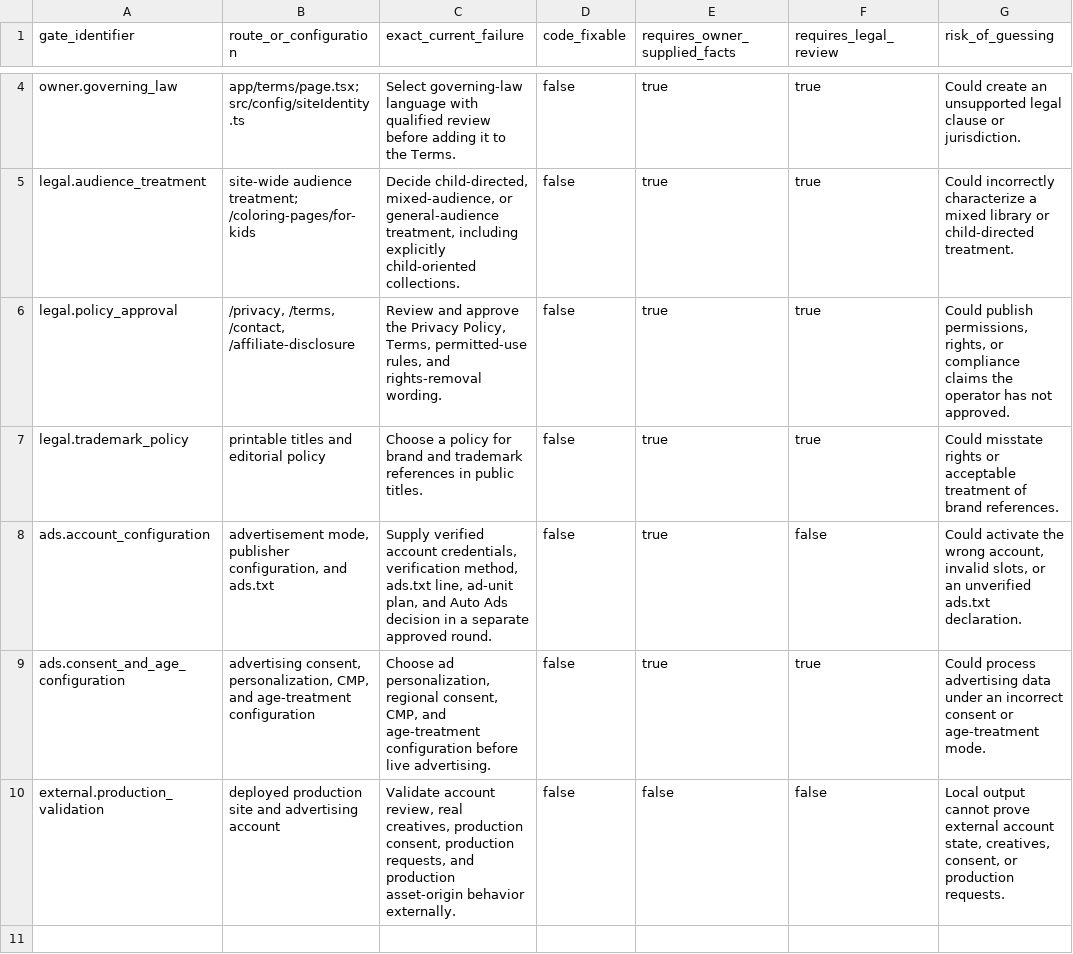
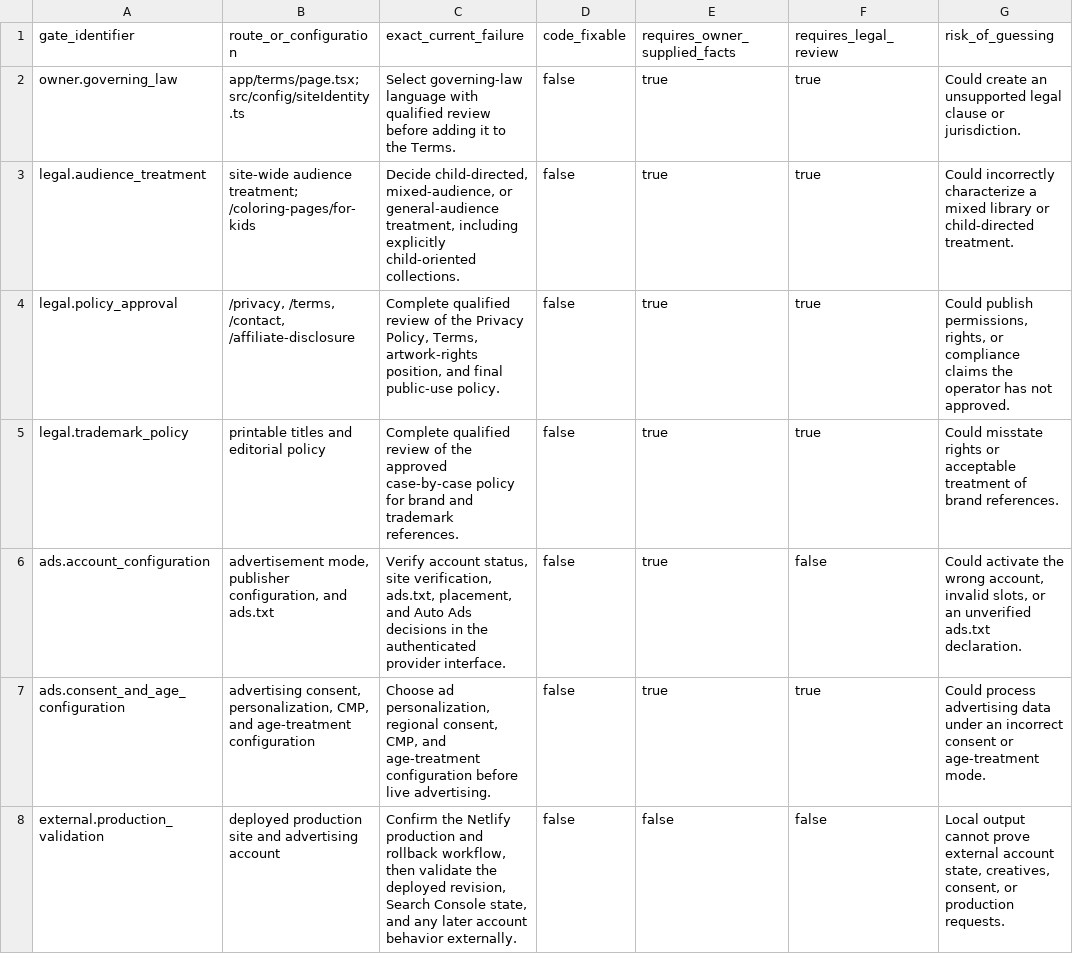
Before and after one commit to suhas-sunder/i-love-coloring-page, a CSV file: reports/trust-gates.csv, drawn as a sheet; only a part is shown, gaps mark what is left out; addresses are those after the commit; the diff covers the shown part only; the diff names each change by its address in the sheet, - before the commit and + after, or states it on an @@ line.

Commit message:
finalize trust content and repository readiness

```diff
--- a/reports/trust-gates.csv
+++ b/reports/trust-gates.csv
-C4 (exact_current_failure): Review and approve the Privacy Policy, Terms, permitted-use rules, and rights-removal wording.
+C4 (exact_current_failure): Complete qualified review of the Privacy Policy, Terms, artwork-rights position, and final public-use policy.
-C5 (exact_current_failure): Choose a policy for brand and trademark references in public titles.
+C5 (exact_current_failure): Complete qualified review of the approved case-by-case policy for brand and trademark references.
-C6 (exact_current_failure): Supply verified account credentials, verification method, ads.txt line, ad-unit plan, and Auto Ads decision in a separate approved round.
+C6 (exact_current_failure): Verify account status, site verification, ads.txt, placement, and Auto Ads decisions in the authenticated provider interface.
-C8 (exact_current_failure): Validate account review, real creatives, production consent, production requests, and production asset-origin behavior externally.
+C8 (exact_current_failure): Confirm the Netlify production and rollback workflow, then validate the deployed revision, Search Console state, and any later account behavior externally.
```
Also changed, not shown: 2 removed rows elsewhere in this file, 25 other files.
